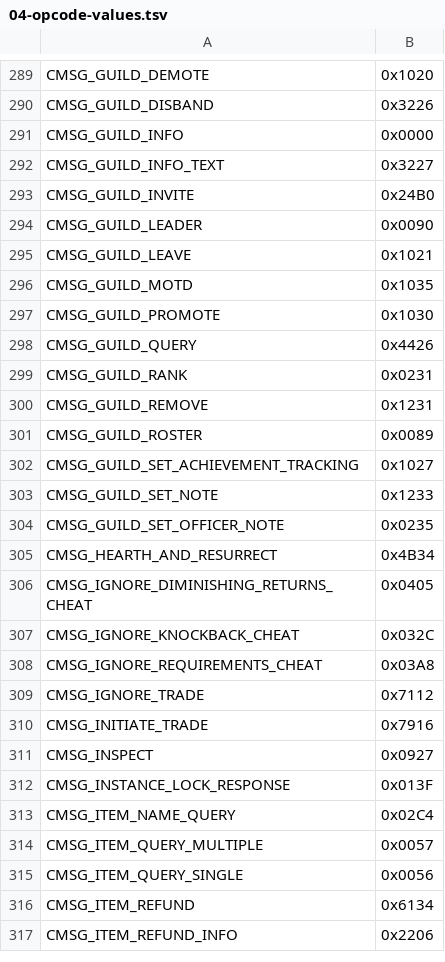
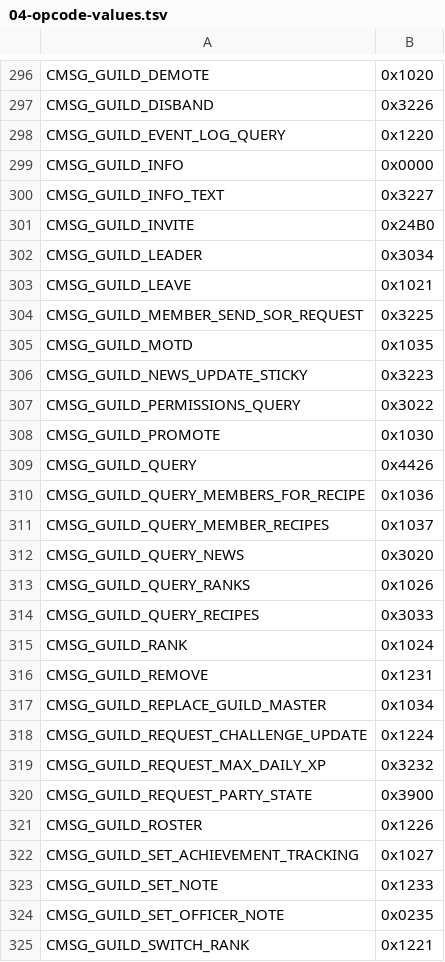
Before and after one commit to Battledamn/MaelstromCore, a TSV file: plan/04-opcode-values.tsv, drawn as a sheet; only a part is shown, gaps mark what is left out; the shorter side is filled out with more unchanged rows; the diff covers the shown part only.

```diff
--- a/plan/04-opcode-values.tsv
+++ b/plan/04-opcode-values.tsv
@@ -290,2 +297,3 @@ CMSG_GUILD_DEMOTE	0x1020
 CMSG_GUILD_DISBAND	0x3226
+CMSG_GUILD_EVENT_LOG_QUERY	0x1220
 CMSG_GUILD_INFO	0x0000
@@ -293,10 +301,22 @@ CMSG_GUILD_INFO_TEXT	0x3227
 CMSG_GUILD_INVITE	0x24B0
-CMSG_GUILD_LEADER	0x0090
+CMSG_GUILD_LEADER	0x3034
 CMSG_GUILD_LEAVE	0x1021
+CMSG_GUILD_MEMBER_SEND_SOR_REQUEST	0x3225
 CMSG_GUILD_MOTD	0x1035
+CMSG_GUILD_NEWS_UPDATE_STICKY	0x3223
+CMSG_GUILD_PERMISSIONS_QUERY	0x3022
 CMSG_GUILD_PROMOTE	0x1030
 CMSG_GUILD_QUERY	0x4426
-CMSG_GUILD_RANK	0x0231
+CMSG_GUILD_QUERY_MEMBERS_FOR_RECIPE	0x1036
+CMSG_GUILD_QUERY_MEMBER_RECIPES	0x1037
+CMSG_GUILD_QUERY_NEWS	0x3020
+CMSG_GUILD_QUERY_RANKS	0x1026
+CMSG_GUILD_QUERY_RECIPES	0x3033
+CMSG_GUILD_RANK	0x1024
 CMSG_GUILD_REMOVE	0x1231
-CMSG_GUILD_ROSTER	0x0089
+CMSG_GUILD_REPLACE_GUILD_MASTER	0x1034
+CMSG_GUILD_REQUEST_CHALLENGE_UPDATE	0x1224
+CMSG_GUILD_REQUEST_MAX_DAILY_XP	0x3232
+CMSG_GUILD_REQUEST_PARTY_STATE	0x3900
+CMSG_GUILD_ROSTER	0x1226
 CMSG_GUILD_SET_ACHIEVEMENT_TRACKING	0x1027
@@ -304 +324,2 @@ CMSG_GUILD_SET_NOTE	0x1233
 CMSG_GUILD_SET_OFFICER_NOTE	0x0235
+CMSG_GUILD_SWITCH_RANK	0x1221
```
Also changed, not shown: 49 added rows and 25 edited cells elsewhere in this file, 11 other files.
